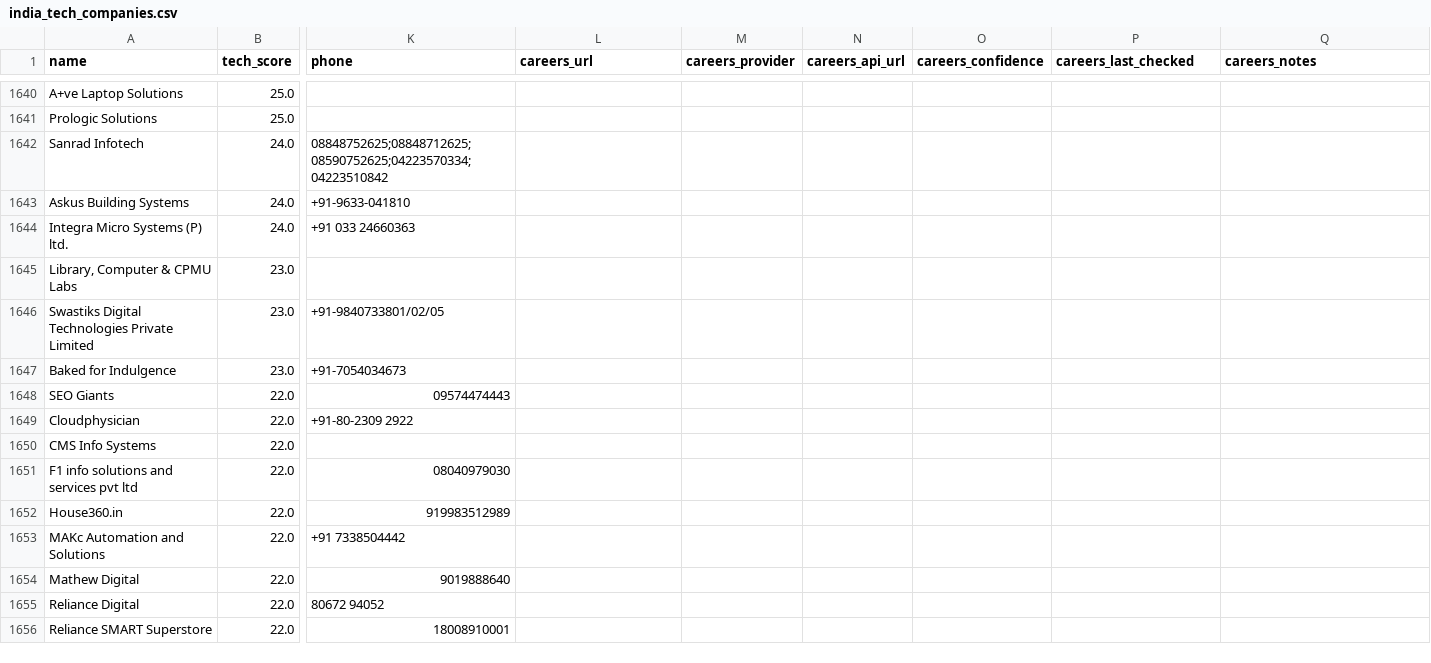
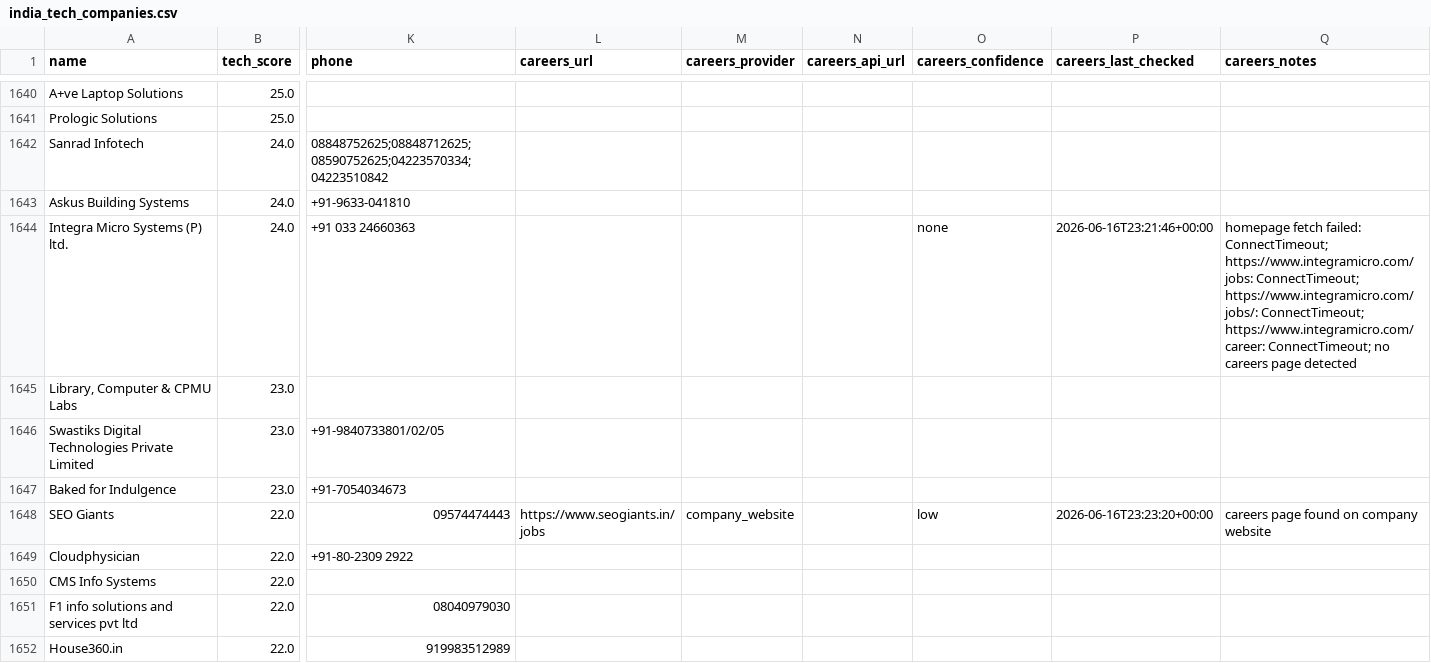
Before and after one commit to AkashKumar7902/india-tech-company-finder, a CSV file: results/india_tech_companies.csv, drawn as a sheet; only a part is shown, gaps mark what is left out; the shorter side is filled out with more unchanged rows; the diff names each change by its address in the sheet, - before the commit and + after, or states it on an @@ line.

```diff
--- a/results/india_tech_companies.csv
+++ b/results/india_tech_companies.csv
-O1644 (careers_confidence): (empty)
+O1644 (careers_confidence): none
-P1644 (careers_last_checked): (empty)
+P1644 (careers_last_checked): 2026-06-16T23:21:46+00:00
-Q1644 (careers_notes): (empty)
+Q1644 (careers_notes): homepage fetch failed: ConnectTimeout; https://www.integramicro.com/jobs: ConnectTimeout; https://www.integramicro.com/jobs/: ConnectTimeout; https://www.integramicro.com/career: ConnectTimeout; no careers page detected
-L1648 (careers_url): (empty)
+L1648 (careers_url): https://www.seogiants.in/jobs
-M1648 (careers_provider): (empty)
+M1648 (careers_provider): company_website
-O1648 (careers_confidence): (empty)
+O1648 (careers_confidence): low
-P1648 (careers_last_checked): (empty)
+P1648 (careers_last_checked): 2026-06-16T23:23:20+00:00
-Q1648 (careers_notes): (empty)
+Q1648 (careers_notes): careers page found on company website
```
Also changed, not shown: 1 other file.
